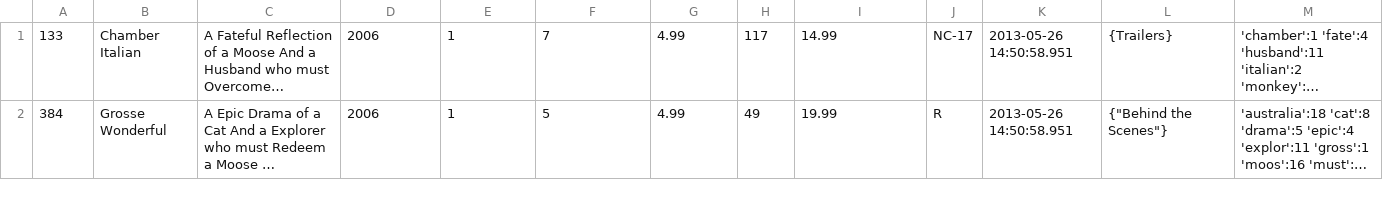
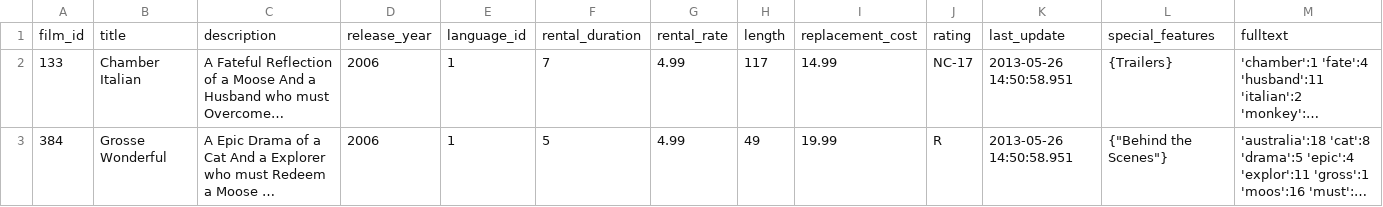
Before and after one commit to wjhopper/dvdrental, a CSV file: film.csv, drawn as a sheet; only a part is shown; long unchanged cells end in …; the diff names each change by its address in the sheet, - before the commit and + after, or states it on an @@ line.

```diff
--- a/film.csv
+++ b/film.csv
+row 1: film_id | title | description | release_year | language_id | rental_duration | rental_rate | length | replacement_cost | rating | last_update | special_features | fulltext
```
Also changed, not shown: actor.csv, address.csv, 11 other files.
